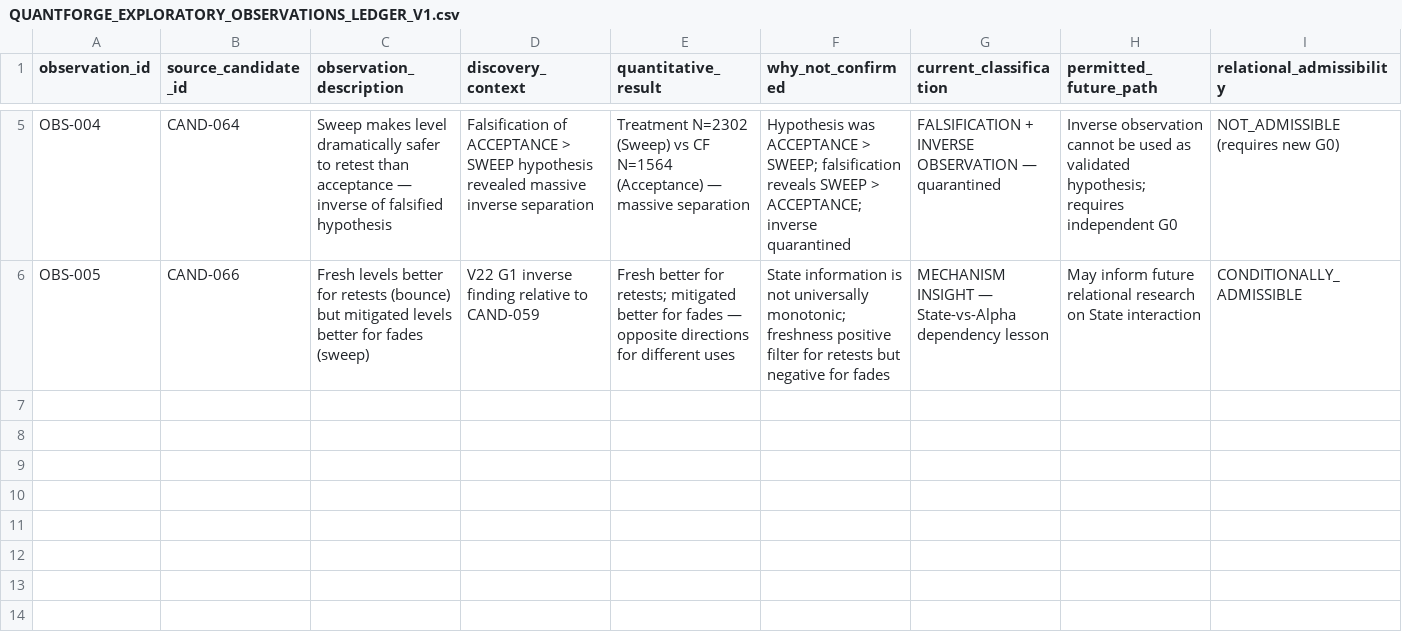
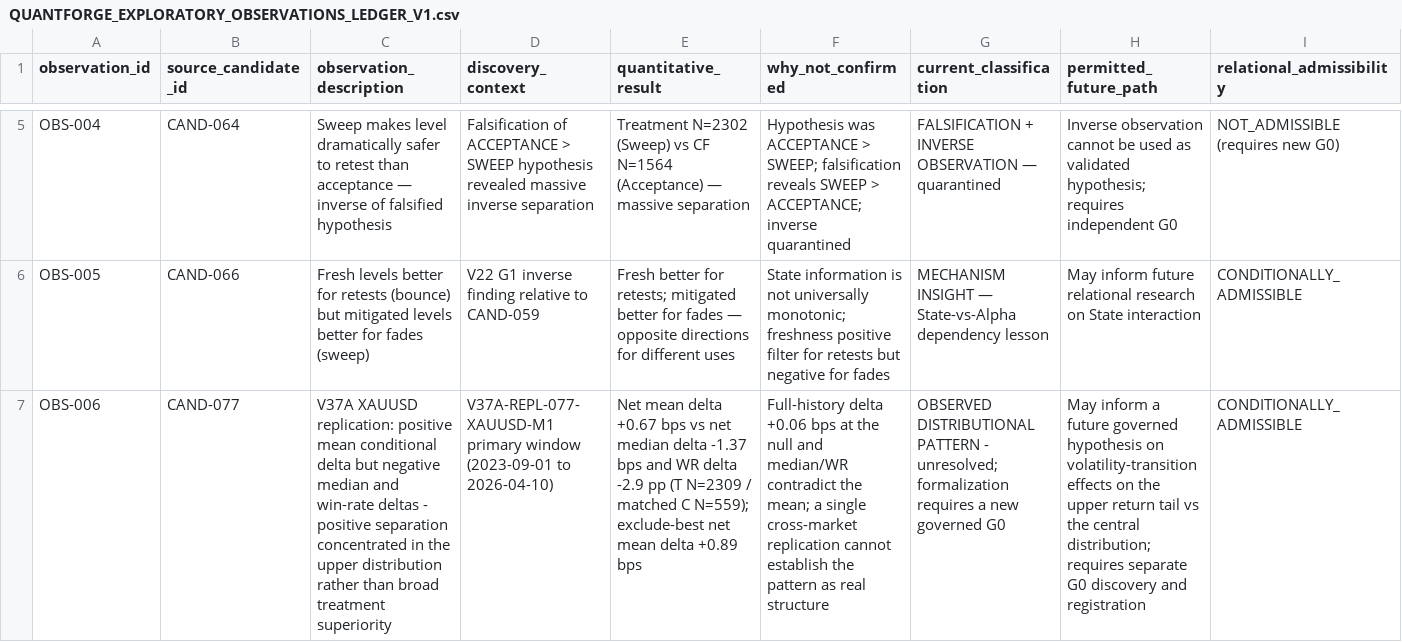
Before and after one commit to mani659/QuantForge, a CSV file: research/knowledge/unified_ledger/QUANTFORGE_EXPLORATORY_OBSERVATIONS_LEDGER_V1.csv, drawn as a sheet; only a part is shown, gaps mark what is left out; rows hold the shown columns only; the diff names each change by its address in the sheet, - before the commit and + after, or states it on an @@ line.

```diff
--- a/research/knowledge/unified_ledger/QUANTFORGE_EXPLORATORY_OBSERVATIONS_LEDGER_V1.csv
+++ b/research/knowledge/unified_ledger/QUANTFORGE_EXPLORATORY_OBSERVATIONS_LEDGER_V1.csv
+row 7: OBS-006 | CAND-077 | V37A XAUUSD replication: positive mean conditional delta but negative median and win-rate deltas - positive separation concentrated in the upper distribution rather than broad treatment superiority | V37A-REPL-077-XAUUSD-M1 primary window (2023-09-01 to 2026-04-10) | Net mean delta +0.67 bps vs net median delta -1.37 bps and WR delta -2.9 pp (T N=2309 / matched C N=559); exclude-best net mean delta +0.89 bps | Full-history delta +0.06 bps at the null and median/WR contradict the mean; a single cross-market replication cannot establish the pattern as real structure | OBSERVED DISTRIBUTIONAL PATTERN - unresolved; formalization requires a new governed G0 | May inform a future governed hypothesis on volatility-transition effects on the upper return tail vs the central distribution; requires separate G0 discovery and registration | CONDITIONALLY_ADMISSIBLE
```
Also changed, not shown: research/knowledge/unified_ledger/QUANTFORGE_NEGATIVE_KNOWLEDGE_LEDGER_V1.csv, 3 other files.
